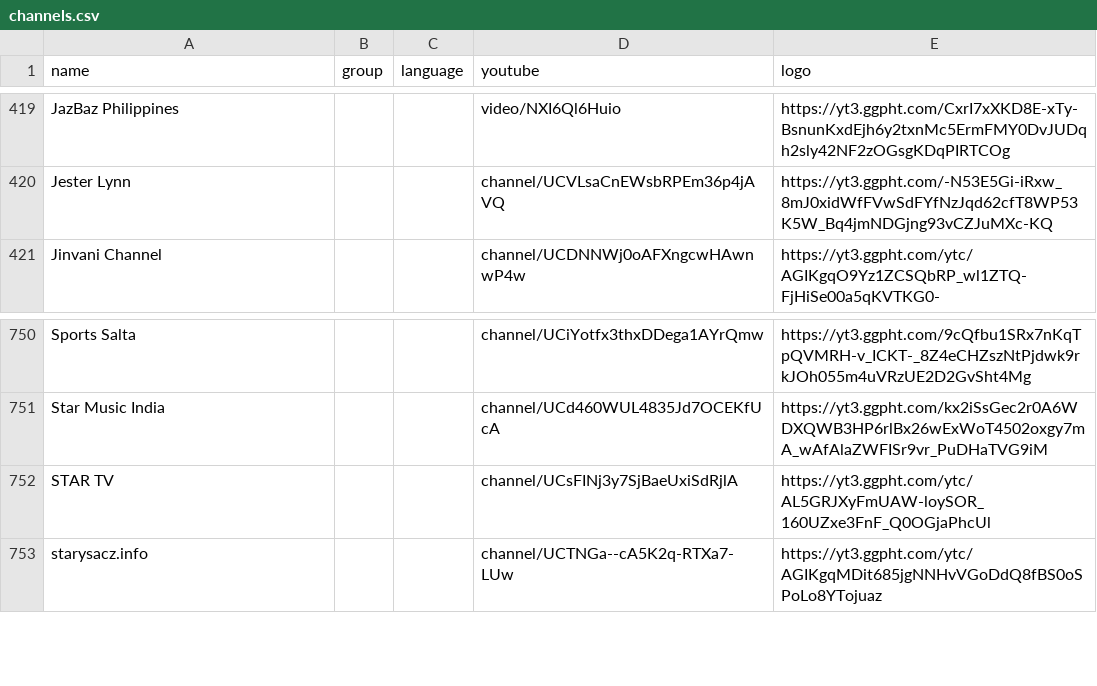
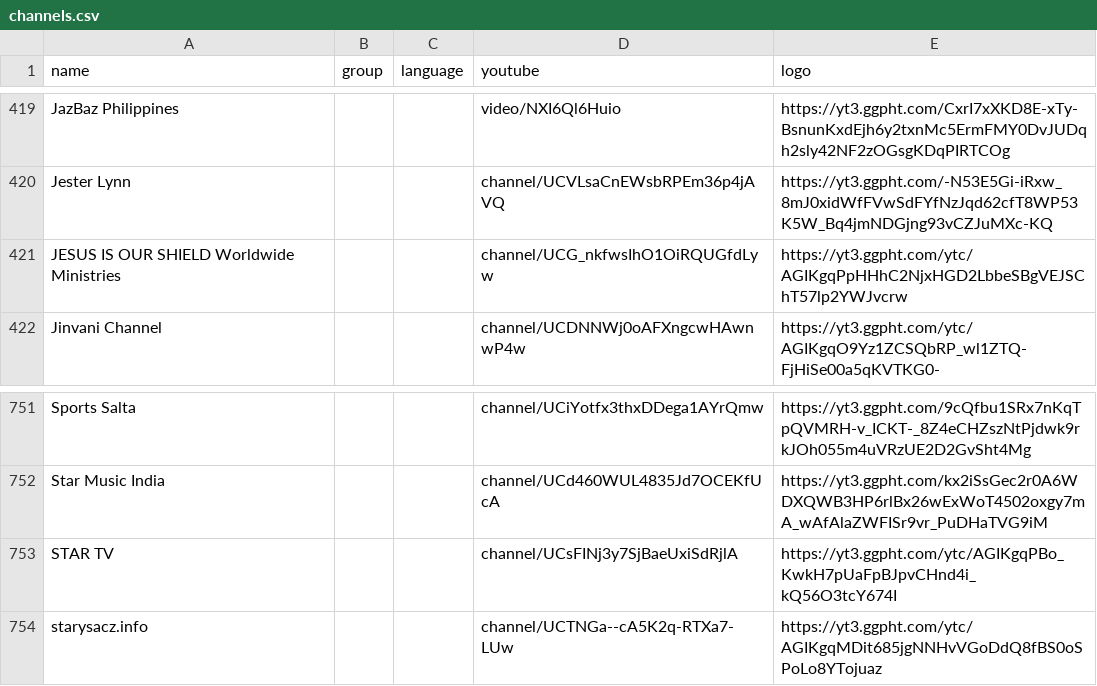
Before and after one commit to Navezjt/Navez-ST, a CSV file: channels.csv, drawn as a sheet; only a part is shown, gaps mark what is left out.

```diff
--- a/channels.csv
+++ b/channels.csv
@@ -420,2 +420,3 @@ JazBaz Philippines,,,video/NXI6Ql6Huio,https://yt3.ggpht.com/CxrI7xXKD8E-xTy-Bsn
 Jester Lynn,,,channel/UCVLsaCnEWsbRPEm36p4jAVQ,https://yt3.ggpht.com/-N53E5Gi-iRxw_8mJ0xidWfFVwSdFYfNzJqd62cfT8WP53K5W_Bq4jmNDGjng93vCZJuMXc-KQ
+JESUS IS OUR SHIELD Worldwide Ministries,,,channel/UCG_nkfwsIhO1OiRQUGfdLyw,https://yt3.ggpht.com/ytc/AGIKgqPpHHhC2NjxHGD2LbbeSBgVEJSChT57lp2YWJvcrw
 Jinvani Channel,,,channel/UCDNNWj0oAFXngcwHAwnwP4w,https://yt3.ggpht.com/ytc/AGIKgqO9Yz1ZCSQbRP_wl1ZTQ-FjHiSe00a5qKVTKG0-
@@ -751,3 +752,3 @@ Sports Salta,,,channel/UCiYotfx3thxDDega1AYrQmw,https://yt3.ggpht.com/9cQfbu1SRx
 Star Music India,,,channel/UCd460WUL4835Jd7OCEKfUcA,https://yt3.ggpht.com/kx2iSsGec2r0A6WDXQWB3HP6rlBx26wExWoT4502oxgy7mA_wAfAlaZWFISr9vr_PuDHaTVG9iM
-STAR TV,,,channel/UCsFINj3y7SjBaeUxiSdRjlA,https://yt3.ggpht.com/ytc/AL5GRJXyFmUAW-loySOR_160UZxe3FnF_Q0OGjaPhcUl
+STAR TV,,,channel/UCsFINj3y7SjBaeUxiSdRjlA,https://yt3.ggpht.com/ytc/AGIKgqPBo_KwkH7pUaFpBJpvCHnd4i_kQ56O3tcY674I
 starysacz.info,,,channel/UCTNGa--cA5K2q-RTXa7-LUw,https://yt3.ggpht.com/ytc/AGIKgqMDit685jgNNHvVGoDdQ8fBS0oSPoLo8YTojuaz
```
